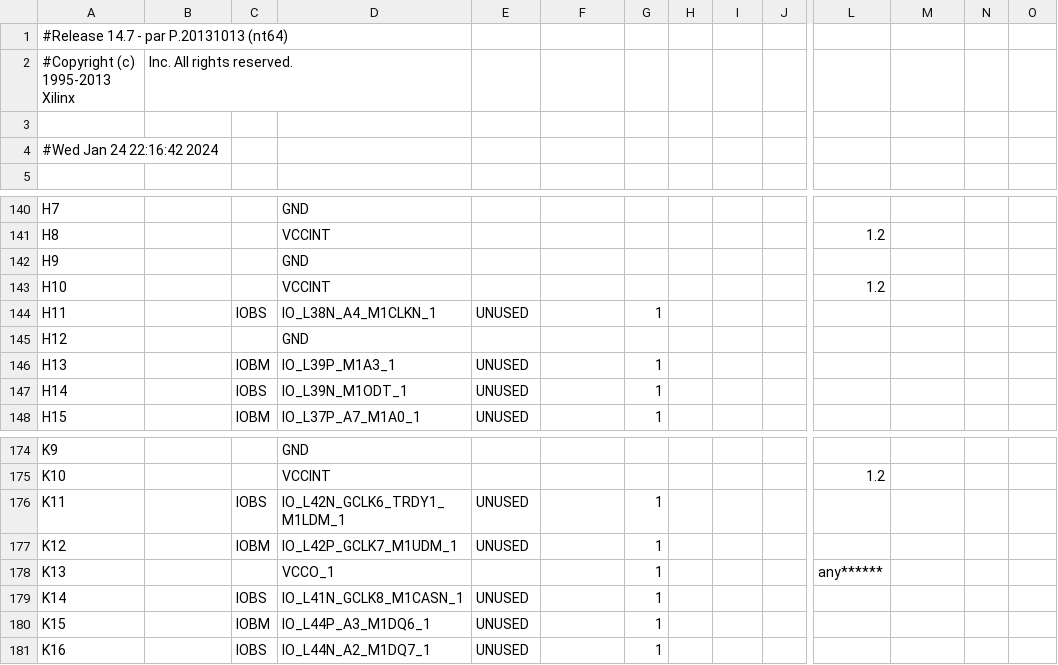
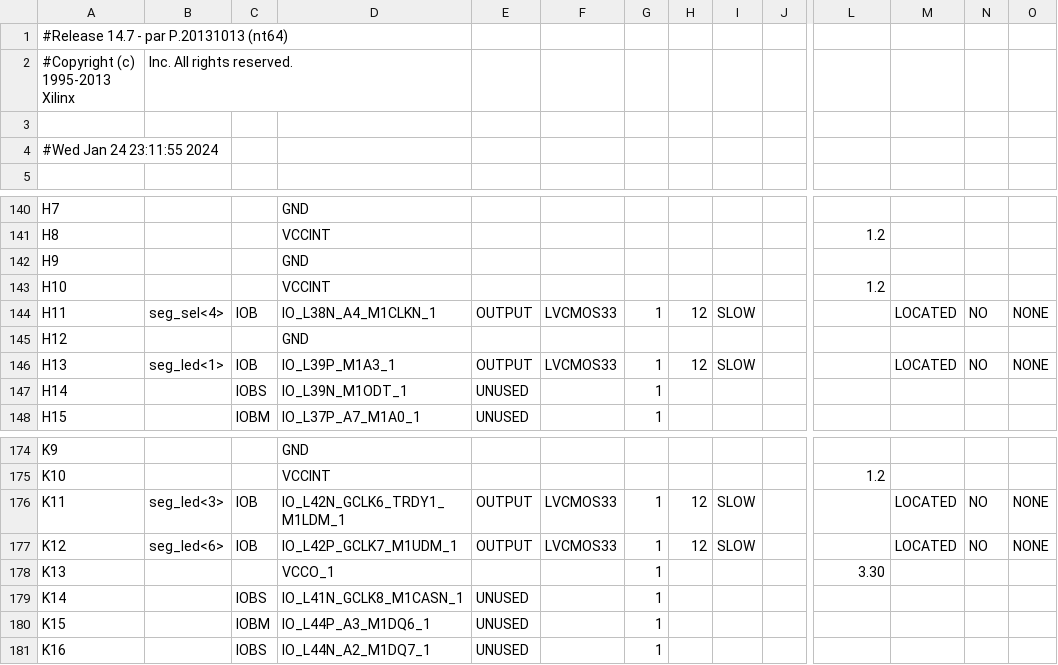
Before and after one commit to krona12/FPGA_SnakeGame, a CSV file: prj/hdmi_block_move_top/hdmi_block_move_top_pad.csv, drawn as a sheet; only a part is shown, gaps mark what is left out; the diff covers the shown part only; the diff names each change by its address in the sheet, - before the commit and + after, or states it on an @@ line.

```diff
--- a/prj/hdmi_block_move_top/hdmi_block_move_top_pad.csv
+++ b/prj/hdmi_block_move_top/hdmi_block_move_top_pad.csv
-A4: #Wed Jan 24 22:16:42 2024
+A4: #Wed Jan 24 23:11:55 2024
-B144: (empty)
+B144: seg_sel<4>
-C144: IOBS
+C144: IOB
-E144: UNUSED
+E144: OUTPUT
-F144: (empty)
+F144: LVCMOS33
-H144: (empty)
+H144: 12
-I144: (empty)
+I144: SLOW
-M144: (empty)
+M144: LOCATED
-N144: (empty)
+N144: NO
-O144: (empty)
+O144: NONE
-B146: (empty)
+B146: seg_led<1>
-C146: IOBM
+C146: IOB
-E146: UNUSED
+E146: OUTPUT
-F146: (empty)
+F146: LVCMOS33
-H146: (empty)
+H146: 12
-I146: (empty)
+I146: SLOW
-M146: (empty)
+M146: LOCATED
-N146: (empty)
+N146: NO
-O146: (empty)
+O146: NONE
-B176: (empty)
+B176: seg_led<3>
-C176: IOBS
+C176: IOB
-E176:E177: UNUSED
+E176:E177: OUTPUT
-F176:F177: (empty)
+F176:F177: LVCMOS33
-H176:H177: (empty)
+H176:H177: 12
-I176:I177: (empty)
+I176:I177: SLOW
-M176:M177: (empty)
+M176:M177: LOCATED
-N176:N177: (empty)
+N176:N177: NO
-O176:O177: (empty)
+O176:O177: NONE
-B177: (empty)
+B177: seg_led<6>
-C177: IOBM
+C177: IOB
-L178: any******
+L178: 3.30
```
Also changed, not shown: 95 edited cells elsewhere in this file, 48 other files.
